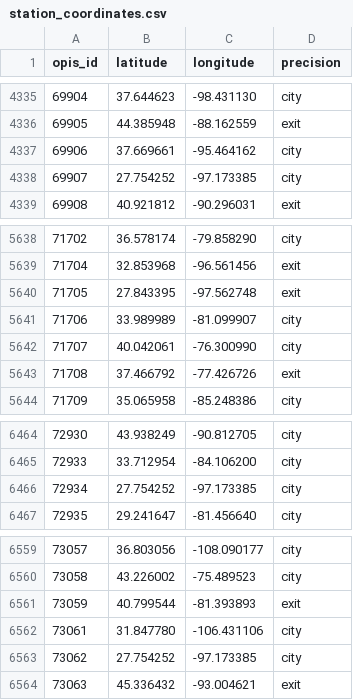
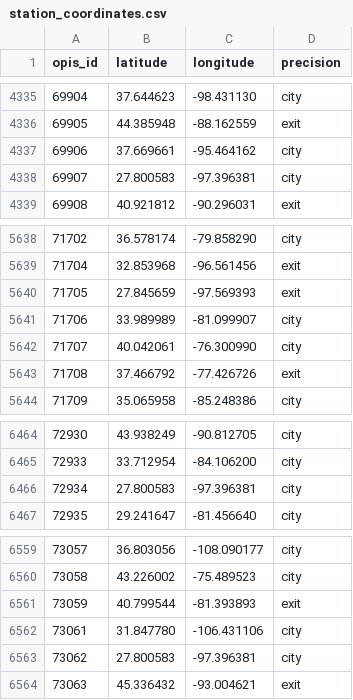
Before and after one commit to mrmuhammadazeemrao/fuel-route-optimizer-api, a CSV file: data/station_coordinates.csv, drawn as a sheet; only a part is shown, gaps mark what is left out.

```diff
--- a/data/station_coordinates.csv
+++ b/data/station_coordinates.csv
@@ -4337,3 +4337,3 @@ opis_id,latitude,longitude,precision
 69906,37.669661,-95.464162,city
-69907,27.754252,-97.173385,city
+69907,27.800583,-97.396381,city
 69908,40.921812,-90.296031,exit
@@ -5639,3 +5639,3 @@ opis_id,latitude,longitude,precision
 71704,32.853968,-96.561456,exit
-71705,27.843395,-97.562748,exit
+71705,27.845659,-97.569393,exit
 71706,33.989989,-81.099907,city
@@ -6465,3 +6465,3 @@ opis_id,latitude,longitude,precision
 72933,33.712954,-84.106200,city
-72934,27.754252,-97.173385,city
+72934,27.800583,-97.396381,city
 72935,29.241647,-81.456640,city
@@ -6562,3 +6562,3 @@ opis_id,latitude,longitude,precision
 73061,31.847780,-106.431106,city
-73062,27.754252,-97.173385,city
+73062,27.800583,-97.396381,city
 73063,45.336432,-93.004621,exit
```
Also changed, not shown: 14 other files.
